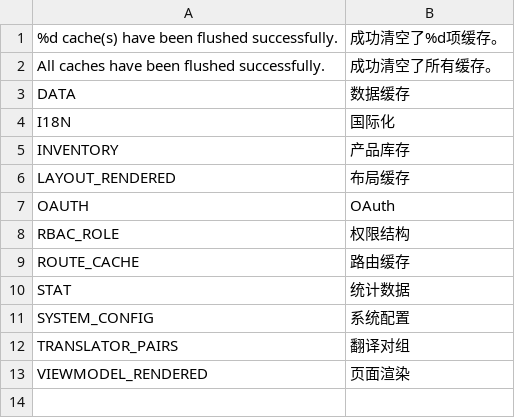
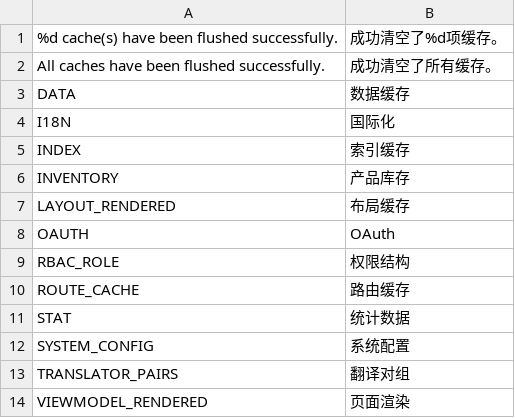
Before and after one commit to peachyang/py_website, a CSV file: app/i18n/zh-CN/cache.csv, drawn as a sheet.

```diff
--- a/app/i18n/zh-CN/cache.csv
+++ b/app/i18n/zh-CN/cache.csv
@@ -4,2 +4,3 @@
 "I18N","国际化"
+"INDEX","索引缓存"
 "INVENTORY","产品库存"
```
Also changed, not shown: 8 other files.
